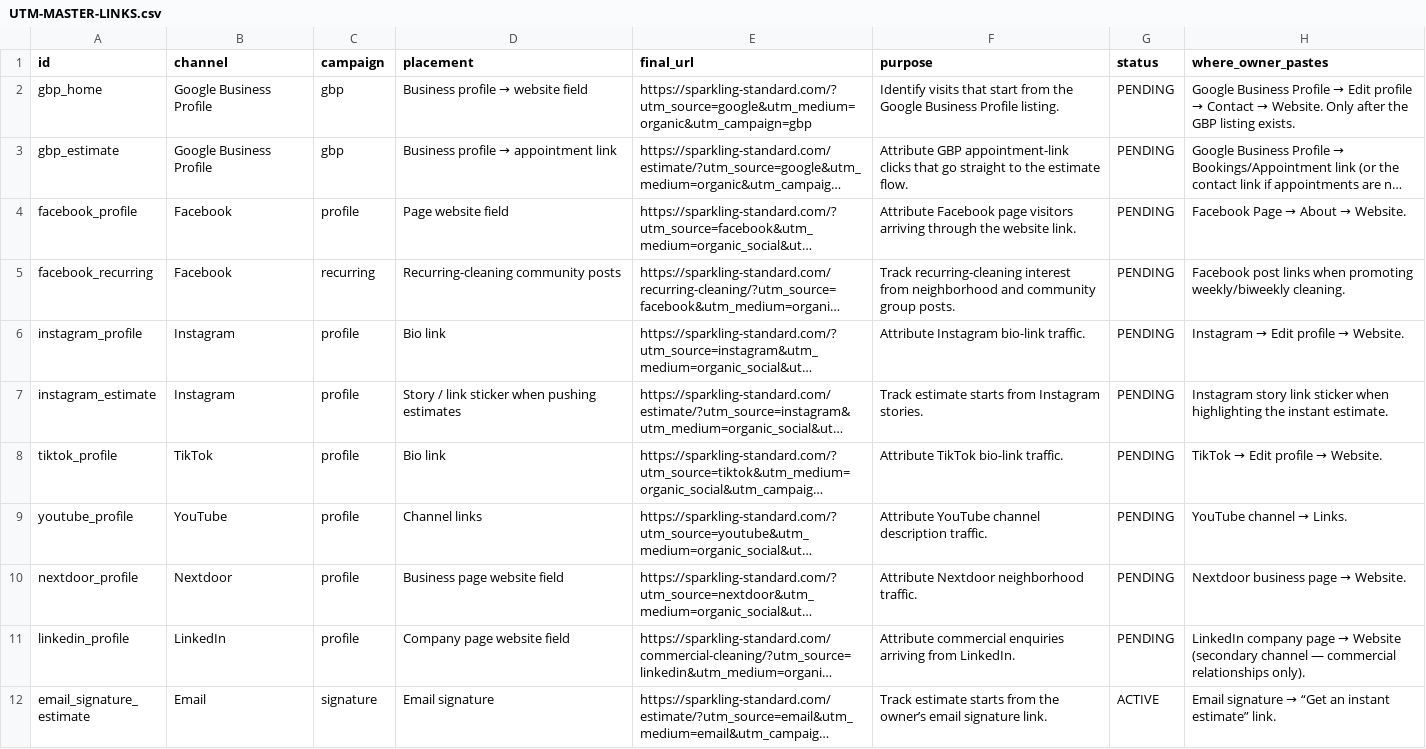
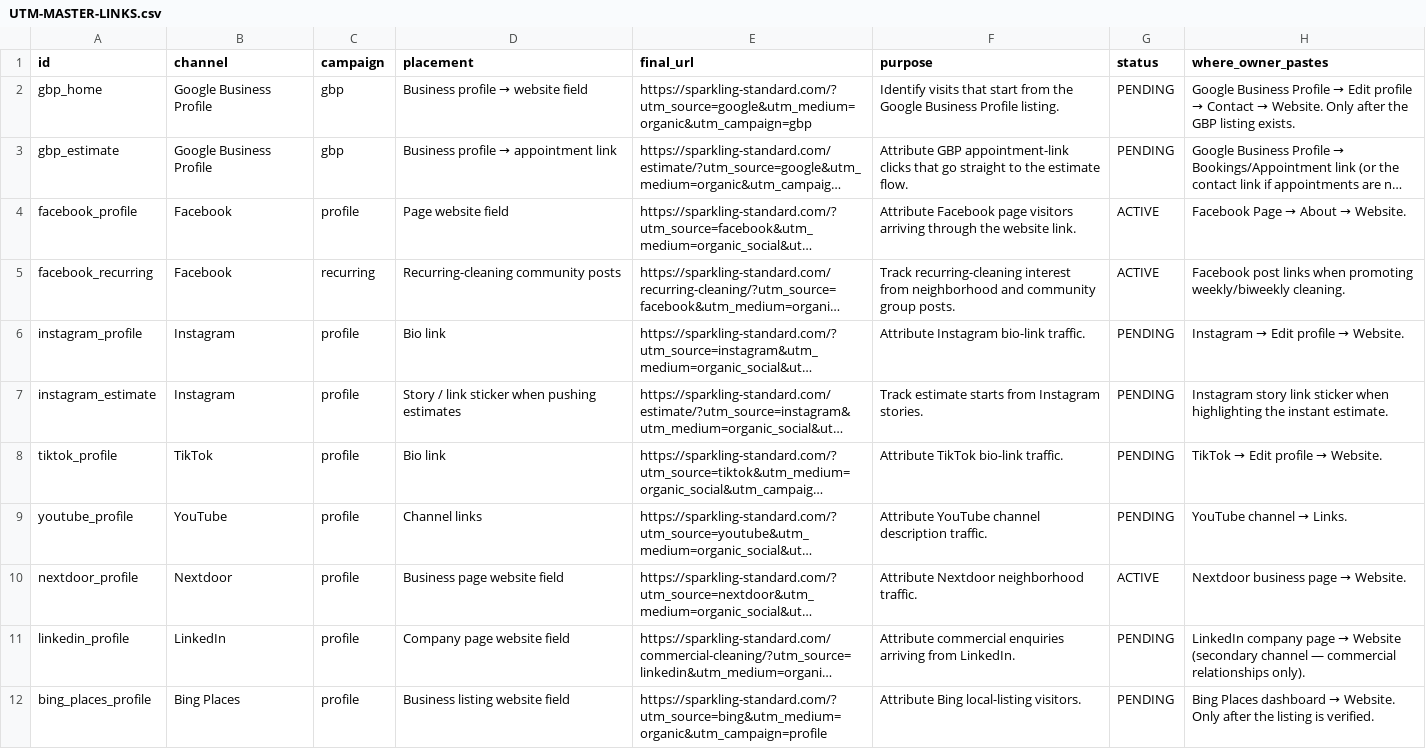
Before and after one commit to Sparkling-Standard-Cleaning-Co/Sparkling-Standard-Cleaning, a CSV file: docs/marketing/UTM-MASTER-LINKS.csv, drawn as a sheet; only a part is shown; the shorter side is filled out with more unchanged rows; long unchanged cells end in …; the diff covers the shown part only; the diff names each change by its address in the sheet, - before the commit and + after, or states it on an @@ line.

Commit message:
feat: expand tracked marketing links across the full platform inventory
Adds Bing Places, Yelp, Pinterest, Rumble, Gab, Parler, X, Threads, Alignable and Reddit profile links plus campaign links for Pinterest/X recurring and YouTube/Rumble video descriptions, and marks the confirmed Facebook/Nextdoor placements ready to use. Generated UTM master docs, CSV and placement cheat sheet regenerated from the registry (43 links; 13 QR assets unchanged and decode-verified).

```diff
--- a/docs/marketing/UTM-MASTER-LINKS.csv
+++ b/docs/marketing/UTM-MASTER-LINKS.csv
-G4:G5 (status): PENDING
+G4:G5 (status): ACTIVE
-G10 (status): PENDING
+G10 (status): ACTIVE
+row 12: bing_places_profile | Bing Places | profile | Business listing website field | https://sparkling-standard.com/?utm_source=bing&utm_medium=organic&utm_campaign=profile | Attribute Bing local-listing visitors. | PENDING | Bing Places dashboard → Website. Only after the listing is verified.
```
Also changed, not shown: 13 added rows and 1 edited cell elsewhere in this file, 3 other files.
